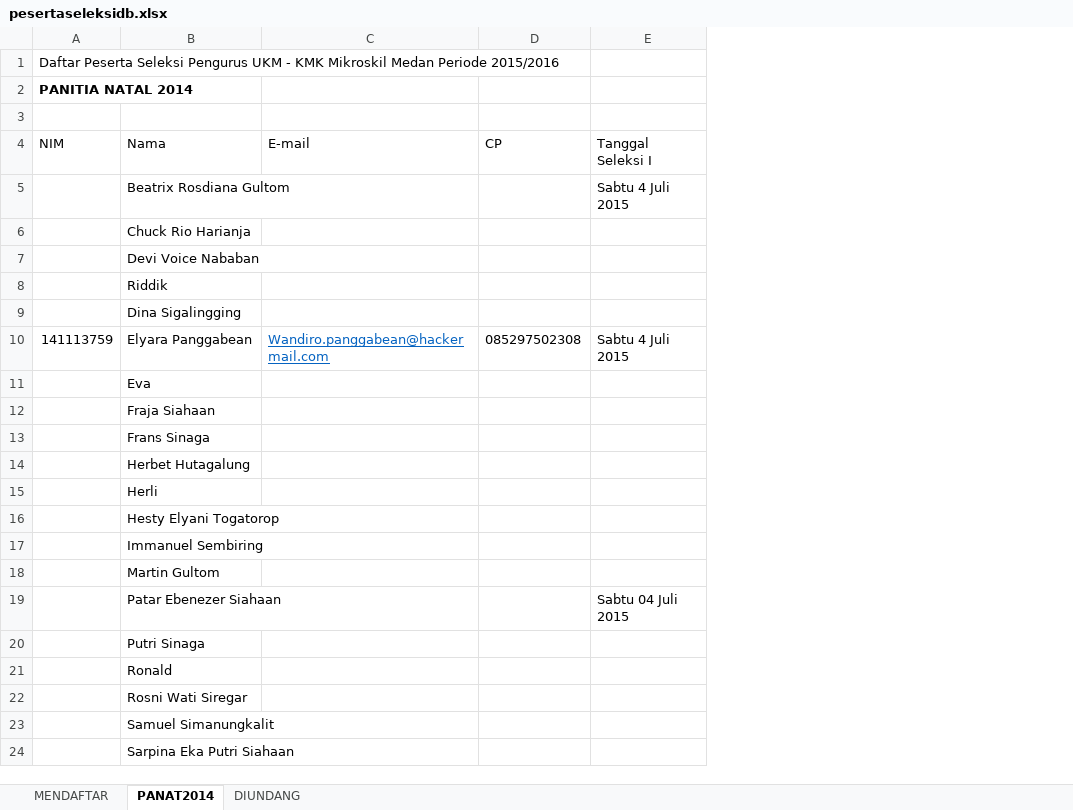
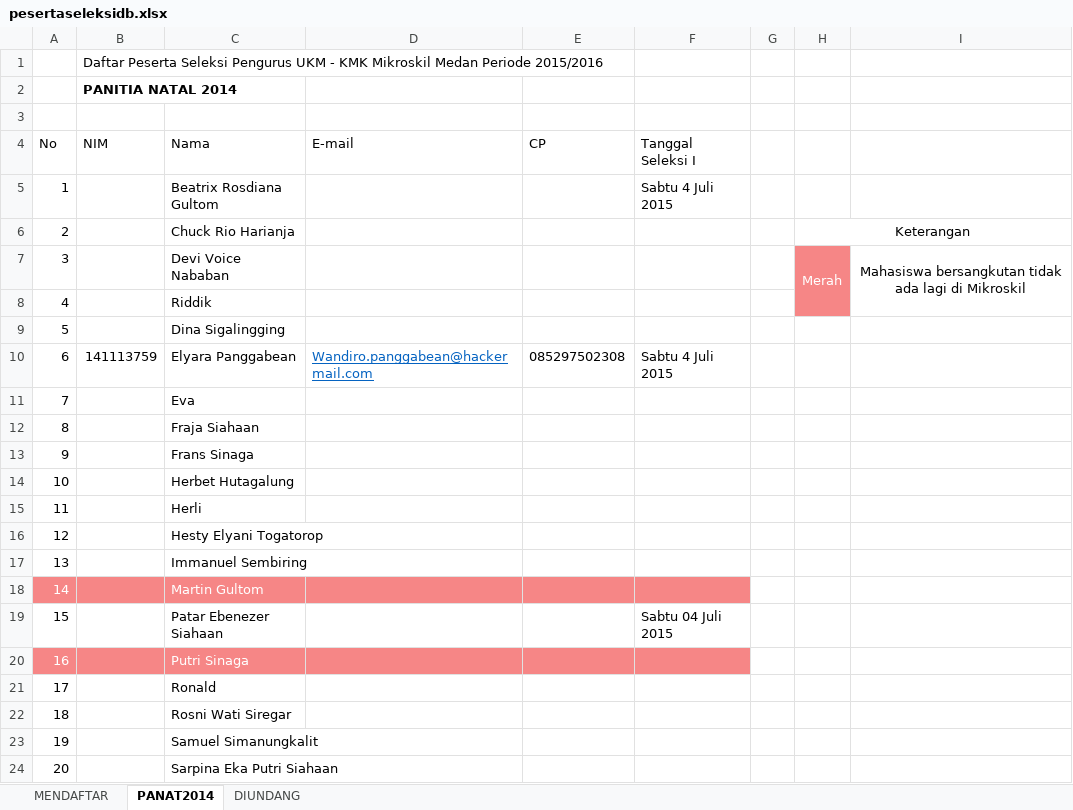
Before and after one commit to davidbezalel/panitiaseleksikmk2015, an Excel workbook: pesertaseleksidb.xlsx, sheet PANAT2014, drawn as a sheet; only a part is shown; values as stored, in another font and other column widths than the file's, no borders; table styles not drawn; addresses are those after the commit; the diff covers the shown part only; the diff names each change by its address in the sheet, - before the commit and + after, or states it on an @@ line.

```diff
--- a/pesertaseleksidb.xlsx (sheet PANAT2014)
+++ b/pesertaseleksidb.xlsx (sheet PANAT2014)
+column A (No), rows 5-24: 1 | 2 | 3 | 4 | 5 | 6 | 7 | 8 | 9 | 10 | 11 | 12 | 13 | 14 | 15 | 16 | 17 | 18 | 19 | 20
+column G, empty
+column H, rows 6-7: Keterangan | Merah
+column I, row 7: Mahasiswa bersangkutan tidak ada lagi di Mikroskil
-B18:F18 fill: none
+B18:F18 fill: #F68686
-C18 text colour: black
+C18 text colour: #FFFFFF
-B20:F20 fill: none
+B20:F20 fill: #F68686
-C20 text colour: black
+C20 text colour: #FFFFFF
```
Also changed, not shown: 20 added rows elsewhere in this sheet, sheet MENDAFTAR.
